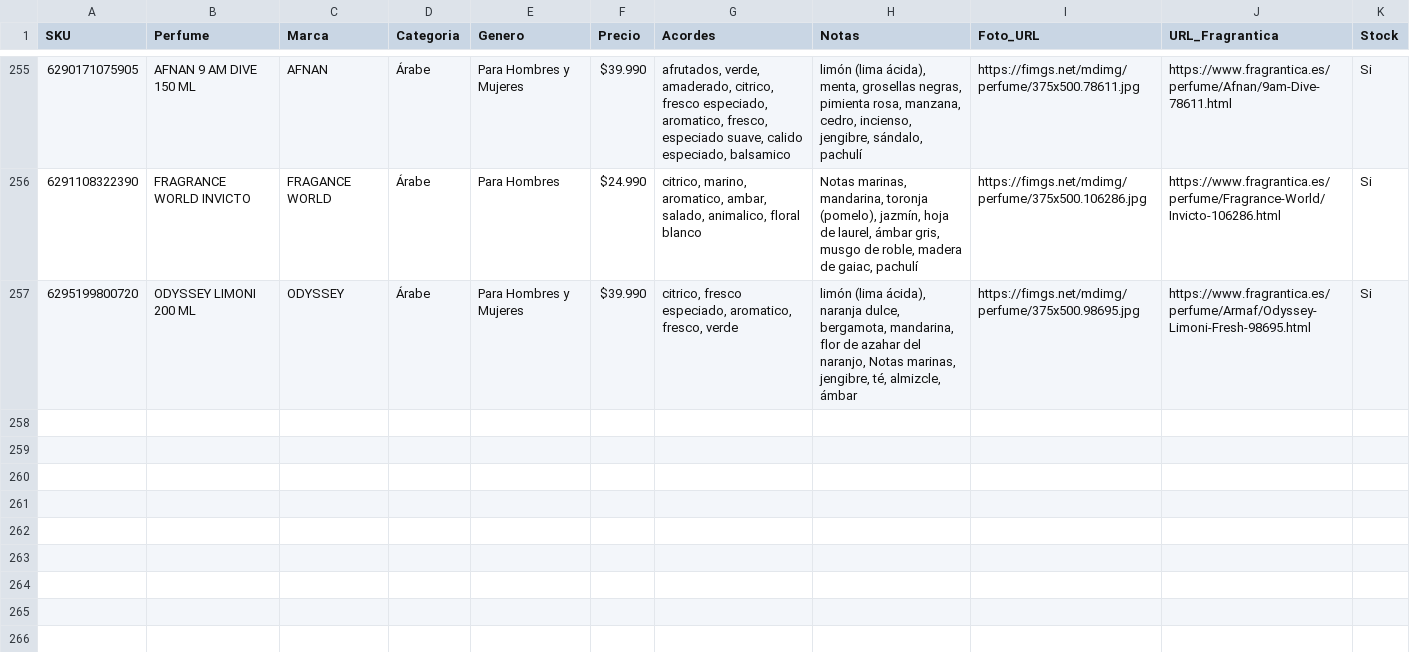
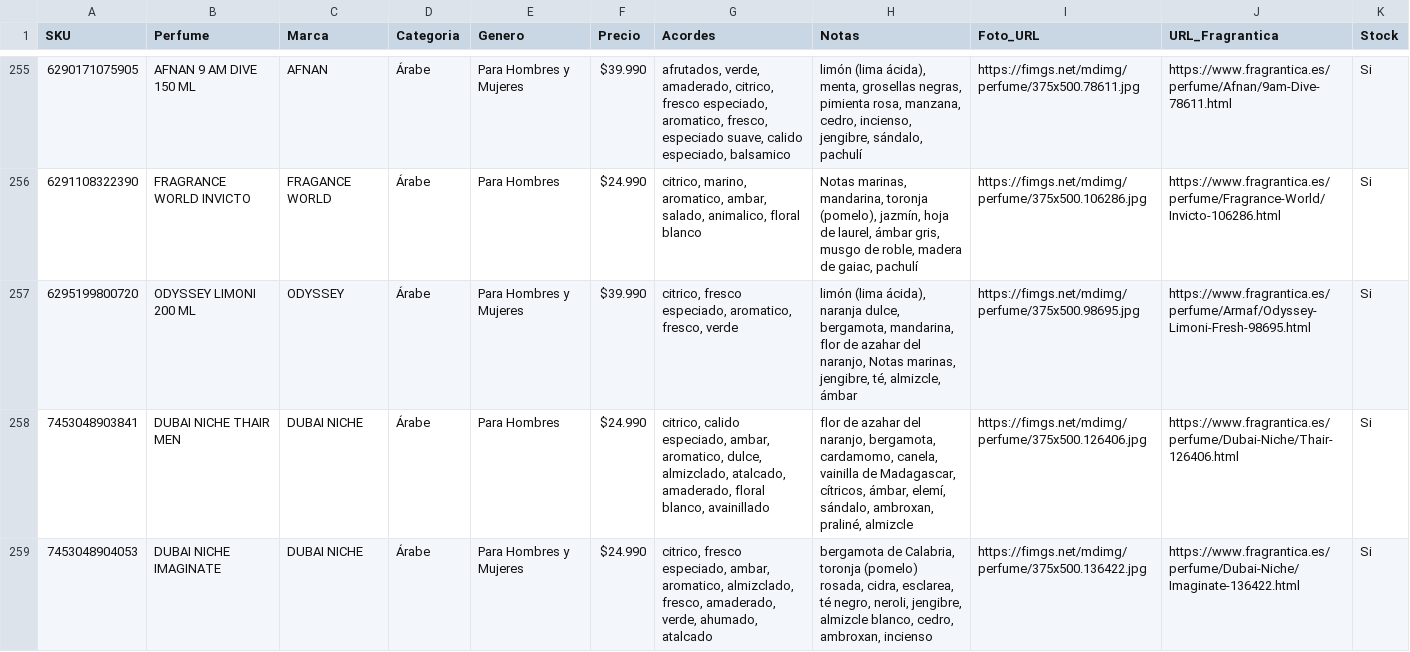
Before and after one commit to julietagonzalezmarin/perfuma-app, a CSV file: catalogo_maestro.csv, drawn as a sheet; only a part is shown, gaps mark what is left out; the diff names each change by its address in the sheet, - before the commit and + after, or states it on an @@ line.

Commit message:
Catálogo: agregado 2 perfumes

```diff
--- a/catalogo_maestro.csv
+++ b/catalogo_maestro.csv
+row 258: 7453048903841 | DUBAI NICHE THAIR MEN | DUBAI NICHE | Árabe | Para Hombres | $24.990 | citrico, calido especiado, ambar, aromatico, dulce, almizclado, atalcado, amaderado, floral blanco, avainillado | flor de azahar del naranjo, bergamota, cardamomo, canela, vainilla de Madagascar, cítricos, ámbar, elemí, sándalo, ambroxan, praliné, almizcle | https://fimgs.net/mdimg/perfume/375x500.126406.jpg | https://www.fragrantica.es/perfume/Dubai-Niche/Thair-126406.html | Si
+row 259: 7453048904053 | DUBAI NICHE IMAGINATE | DUBAI NICHE | Árabe | Para Hombres y Mujeres | $24.990 | citrico, fresco especiado, ambar, aromatico, almizclado, fresco, amaderado, verde, ahumado, atalcado | bergamota de Calabria, toronja (pomelo) rosada, cidra, esclarea, té negro, neroli, jengibre, almizcle blanco, cedro, ambroxan, incienso | https://fimgs.net/mdimg/perfume/375x500.136422.jpg | https://www.fragrantica.es/perfume/Dubai-Niche/Imaginate-136422.html | Si
```
